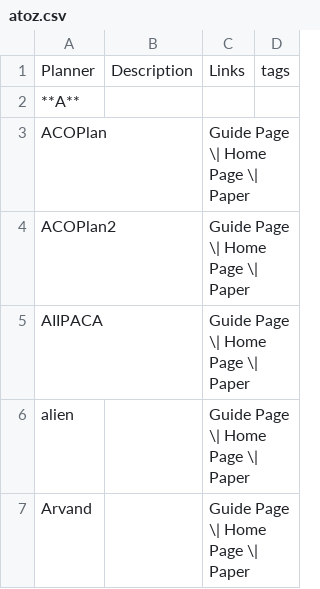
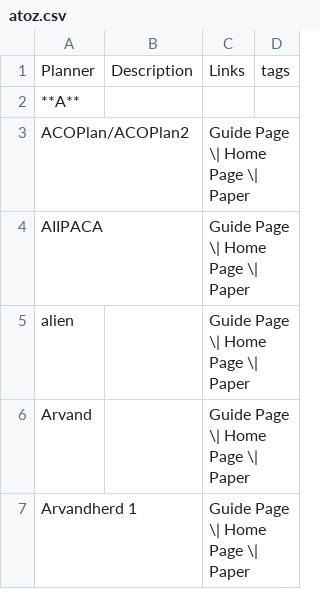
Before and after one commit to nergmada/planning-wiki, a CSV file: docs/reference/planners/atoz.csv, drawn as a sheet; only a part is shown; the shorter side is filled out with more unchanged rows.

Commit message:
Begun adding planners from A

```diff
--- a/docs/reference/planners/atoz.csv
+++ b/docs/reference/planners/atoz.csv
@@ -2,4 +2,3 @@ Planner,Description,Links,tags
 **A**,,,
-ACOPlan,,Guide Page \| Home Page \| Paper,
-ACOPlan2,,Guide Page \| Home Page \| Paper,
+ACOPlan/ACOPlan2,,Guide Page \| Home Page \| Paper,
 AIIPACA,,Guide Page \| Home Page \| Paper,
```
Also changed, not shown: 6 other files.
